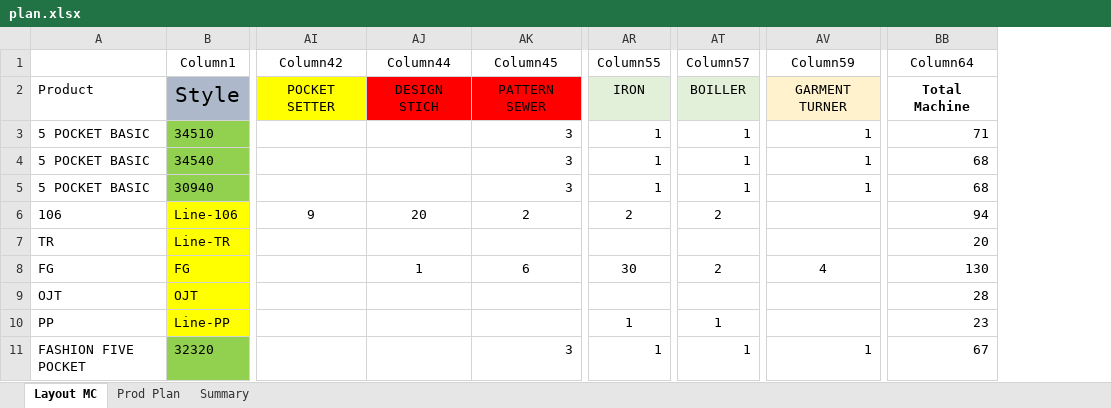
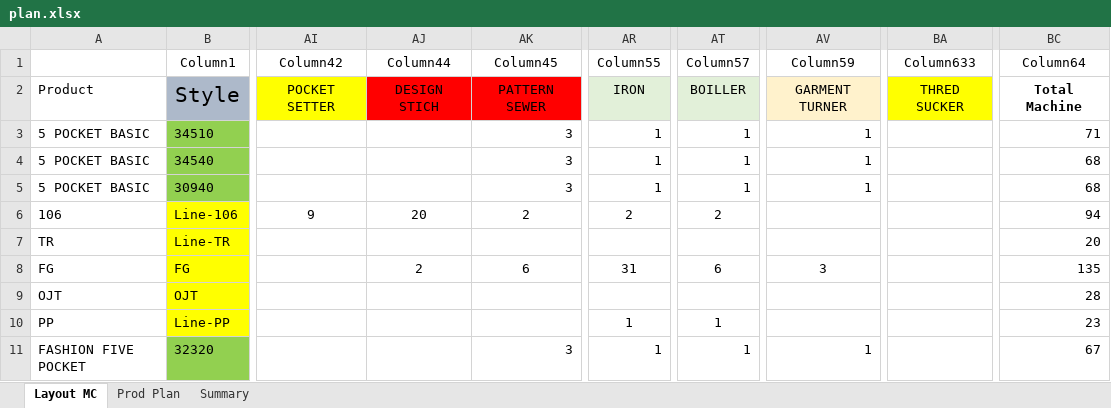
Before and after one commit to HirushaKulararhna/line-loading-board, an Excel workbook: public/data/plan.xlsx, sheet Layout MC, drawn as a sheet; only a part is shown, gaps mark what is left out; values as stored, in another font and other column widths than the file's, no borders; table styles not drawn; addresses are those after the commit; the diff names each change by its address in the sheet, - before the commit and + after, or states it on an @@ line.

```diff
--- a/public/data/plan.xlsx (sheet Layout MC)
+++ b/public/data/plan.xlsx (sheet Layout MC)
+column BA (Column633), row 2: THRED SUCKER
-AJ8 (Column44): 1
+AJ8 (Column44): 2
-AR8 (Column55): 30
+AR8 (Column55): 31
-AT8 (Column57): 2
+AT8 (Column57): 6
-AV8 (Column59): 4
+AV8 (Column59): 3
-BC8 (Column64): 130
+BC8 (Column64): 135
```
Also changed, not shown: sheet Summary, formulas that keep their value, 2 other files.
